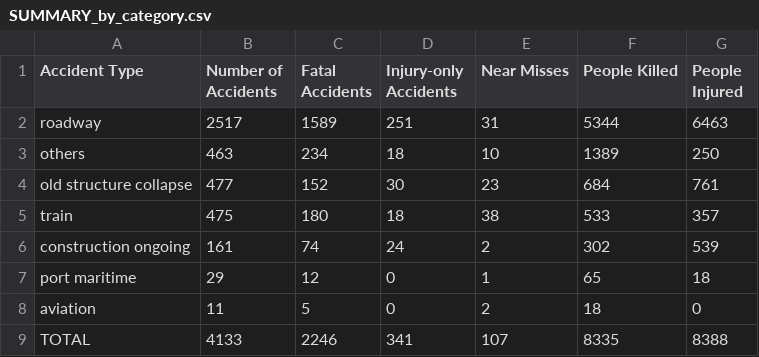
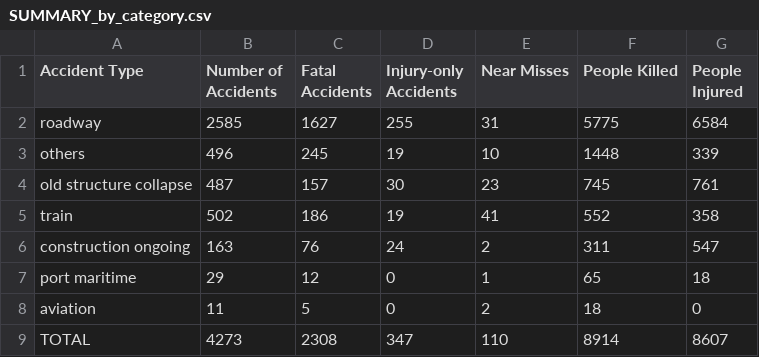
Before and after one commit to kbhattacharjeemsit-cloud/Accident-Monitor, a CSV file: SUMMARY_by_category.csv, drawn as a sheet.

```diff
--- a/SUMMARY_by_category.csv
+++ b/SUMMARY_by_category.csv
@@ -1,9 +1,9 @@
 Accident Type,Number of Accidents,Fatal Accidents,Injury-only Accidents,Near Misses,People Killed,People Injured
-roadway,2517,1589,251,31,5344,6463
-others,463,234,18,10,1389,250
-old structure collapse,477,152,30,23,684,761
-train,475,180,18,38,533,357
-construction ongoing,161,74,24,2,302,539
+roadway,2585,1627,255,31,5775,6584
+others,496,245,19,10,1448,339
+old structure collapse,487,157,30,23,745,761
+train,502,186,19,41,552,358
+construction ongoing,163,76,24,2,311,547
 port maritime,29,12,0,1,65,18
 aviation,11,5,0,2,18,0
-TOTAL,4133,2246,341,107,8335,8388
+TOTAL,4273,2308,347,110,8914,8607
```
Also changed, not shown: SUMMARY_all.csv, SUMMARY_by_cause.csv, 6 other files.
